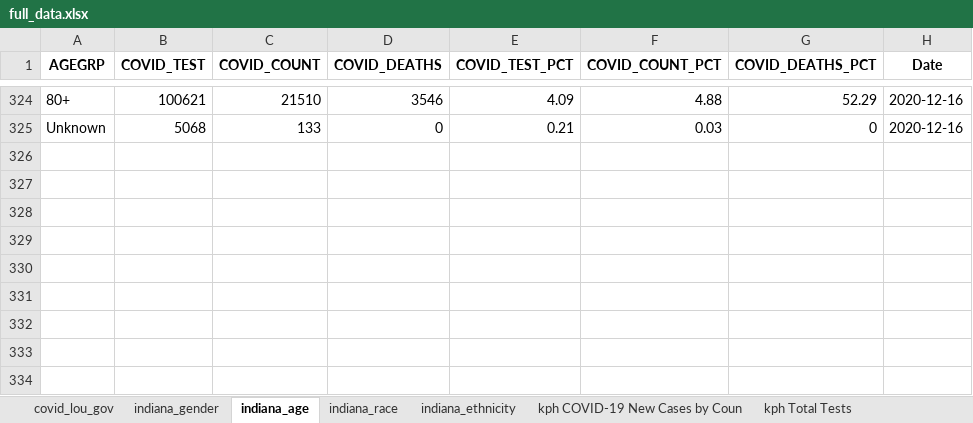
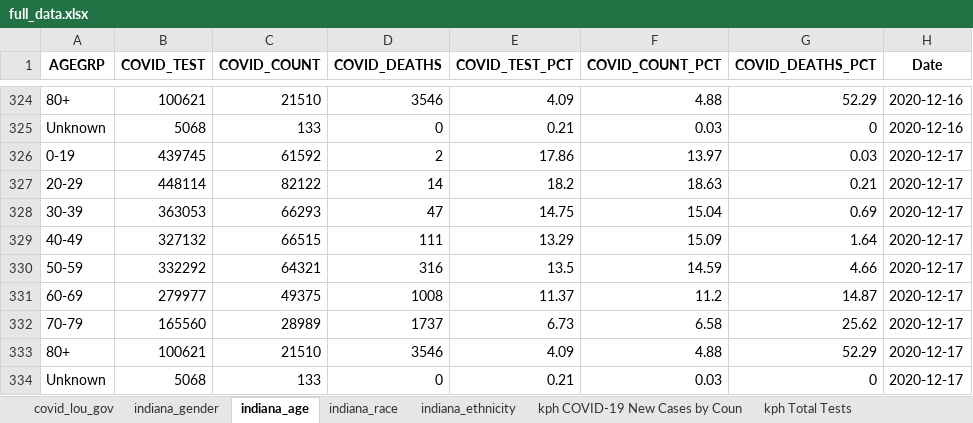
Before and after one commit to edjanalytics/covid-sot-data, an Excel workbook: full_data.xlsx, sheet indiana_age, drawn as a sheet; only a part is shown, gaps mark what is left out; values as stored, in another font and other column widths than the file's, no borders; the diff names each change by its address in the sheet, - before the commit and + after, or states it on an @@ line.

```diff
--- a/full_data.xlsx (sheet indiana_age)
+++ b/full_data.xlsx (sheet indiana_age)
+row 326: 0-19 | 439745 | 61592 | 2 | 17.86 | 13.97 | 0.03 | 2020-12-17
+row 327: 20-29 | 448114 | 82122 | 14 | 18.2 | 18.63 | 0.21 | 2020-12-17
+row 328: 30-39 | 363053 | 66293 | 47 | 14.75 | 15.04 | 0.69 | 2020-12-17
+row 329: 40-49 | 327132 | 66515 | 111 | 13.29 | 15.09 | 1.64 | 2020-12-17
+row 330: 50-59 | 332292 | 64321 | 316 | 13.5 | 14.59 | 4.66 | 2020-12-17
+row 331: 60-69 | 279977 | 49375 | 1008 | 11.37 | 11.2 | 14.87 | 2020-12-17
+row 332: 70-79 | 165560 | 28989 | 1737 | 6.73 | 6.58 | 25.62 | 2020-12-17
+row 333: 80+ | 100621 | 21510 | 3546 | 4.09 | 4.88 | 52.29 | 2020-12-17
+row 334: Unknown | 5068 | 133 | 0 | 0.21 | 0.03 | 0 | 2020-12-17
```
Also changed, not shown: sheet jh_deaths, sheet nyt_deaths, sheet nyt_cases, sheet jh_cases, sheet indiana_race, sheet indiana_gender, 1 more sheet.
